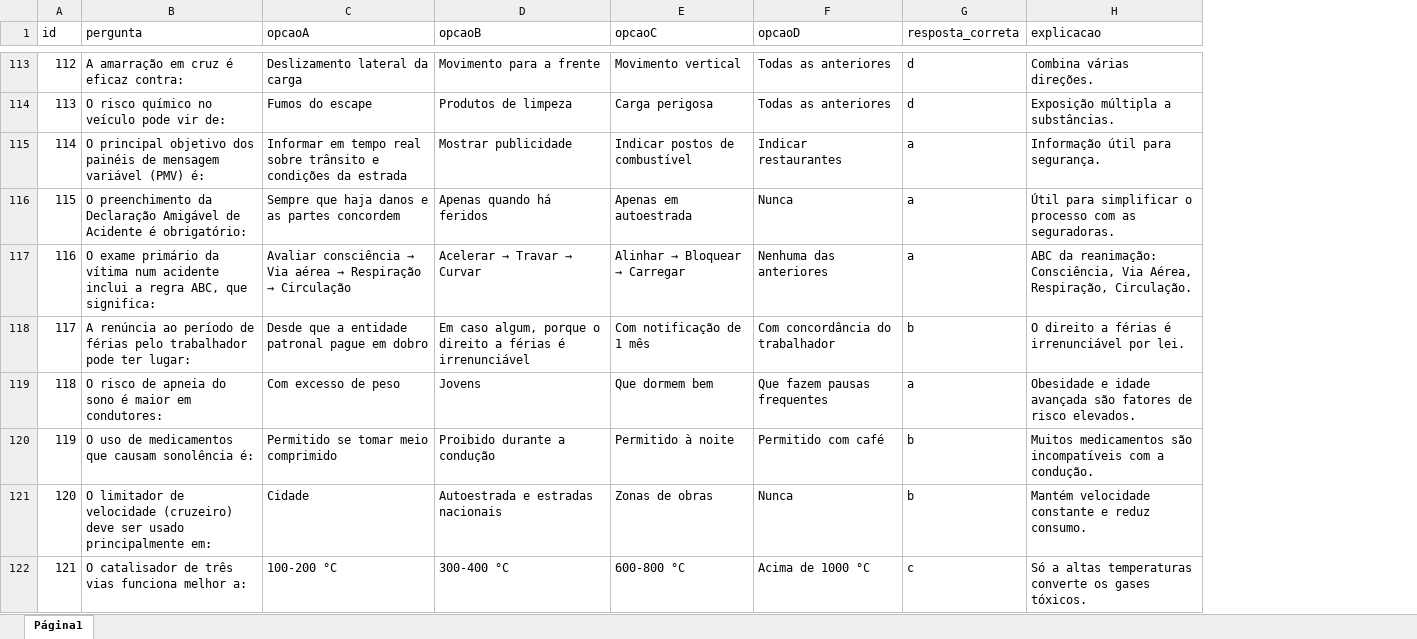
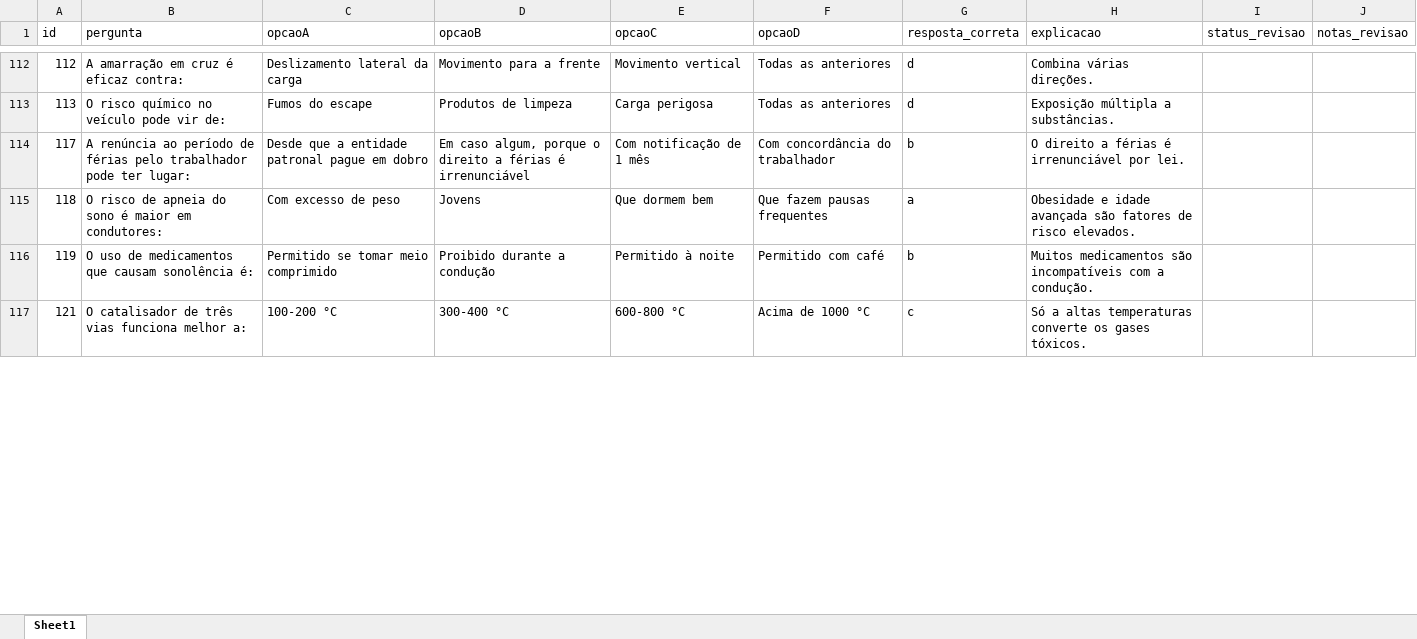
Before and after one commit to iadreamsforever-png/app-cam-imt, an Excel workbook: questoes sem rep.xlsx, sheet Sheet1, drawn as a sheet; only a part is shown, gaps mark what is left out; values as stored, in another font and other column widths than the file's, no borders; charts and pictures not drawn; removed rows and columns are numbered as before the commit, all else as after; the diff covers the shown part only; the diff names each change by its address in the sheet, - before the commit and + after, or states it on an @@ line.

```diff
--- a/questoes sem rep.xlsx (sheet Sheet1)
+++ b/questoes sem rep.xlsx (sheet Sheet1)
-sheet tab: Página1
+sheet tab: Sheet1
+column I (status_revisao), empty
+column J (notas_revisao), empty
-row 115: 114 | O principal objetivo dos painéis de mensagem variável (PMV) é: | Informar em tempo real sobre trânsito e condições da estrada | Mostrar publicidade | Indicar postos de combustível | Indicar restaurantes | a | Informação útil para segurança.
-row 116: 115 | O preenchimento da Declaração Amigável de Acidente é obrigatório: | Sempre que haja danos e as partes concordem | Apenas quando há feridos | Apenas em autoestrada | Nunca | a | Útil para simplificar o processo com as seguradoras.
-row 117: 116 | O exame primário da vítima num acidente inclui a regra ABC, que significa: | Avaliar consciência → Via aérea → Respiração → Circulação | Acelerar → Travar → Curvar | Alinhar → Bloquear → Carregar | Nenhuma das anteriores | a | ABC da reanimação: Consciência, Via Aérea, Respiração, Circulação.
-row 121: 120 | O limitador de velocidade (cruzeiro) deve ser usado principalmente em: | Cidade | Autoestrada e estradas nacionais | Zonas de obras | Nunca | b | Mantém velocidade constante e reduz consumo.
```
Also changed, not shown: 53 removed rows and 10 edited cells elsewhere in this sheet, charts or pictures, 3 other files.
